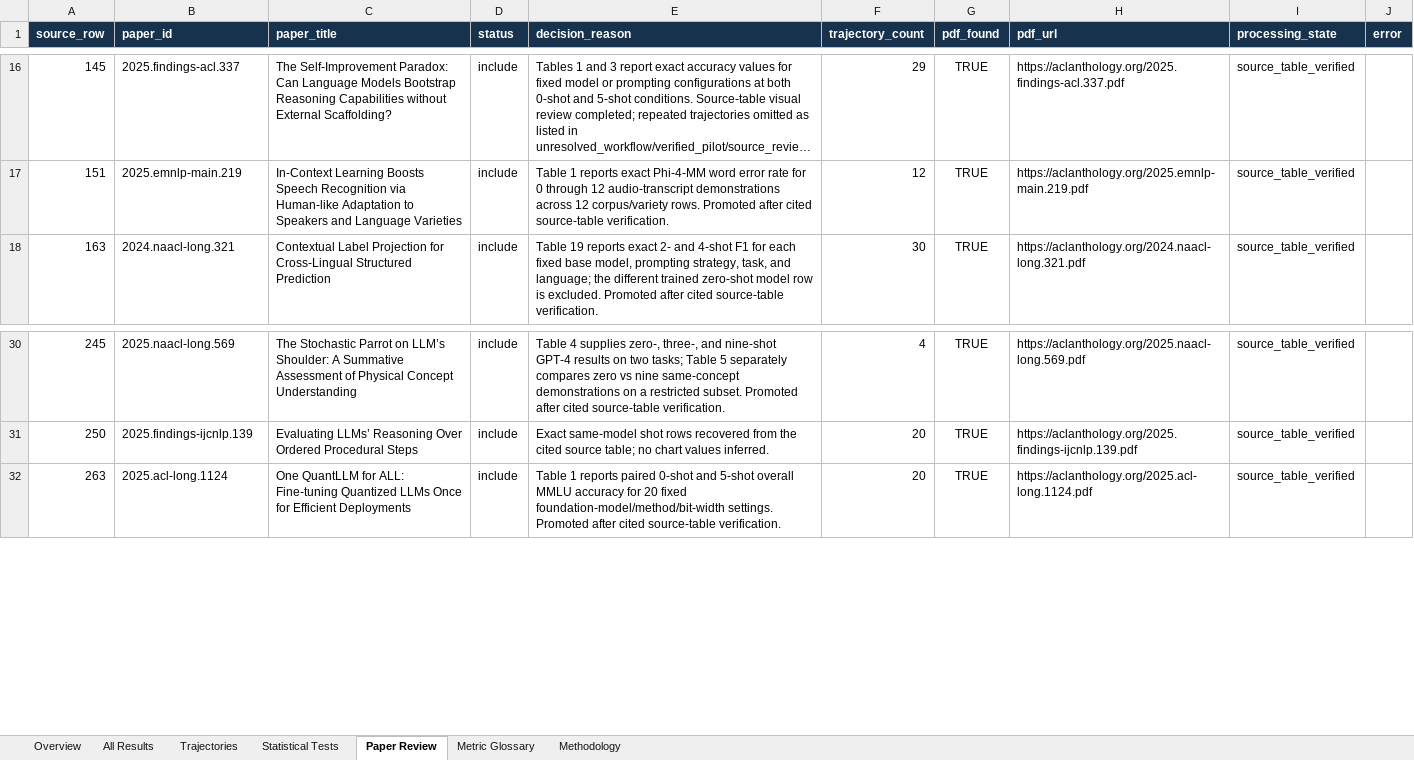
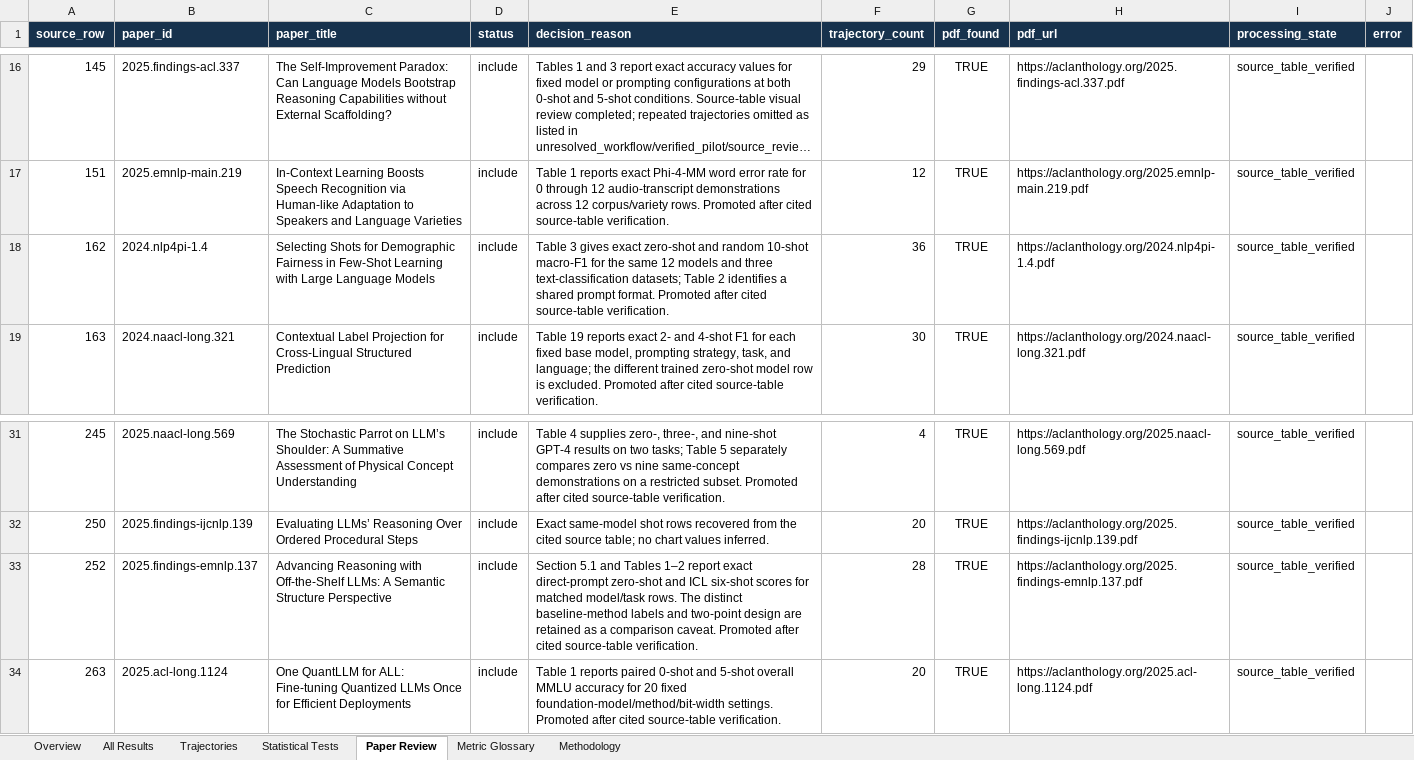
Before and after one commit to Roque3007/icl-trend-atlas, an Excel workbook: public/icl-master-extraction.xlsx, sheet Paper Review, drawn as a sheet; only a part is shown, gaps mark what is left out; long unchanged cells end in …; values as stored, in another font and other column widths than the file's, no borders; table styles not drawn; the diff names each change by its address in the sheet, - before the commit and + after, or states it on an @@ line.

Commit message:
Publish verified fairness and reasoning shot comparisons
Add exact zero-to-ten-shot classification F1 pairs and direct-to-six-shot reasoning baselines from two source tables. Preserve method and statistical-test caveats in the records, classify the new task outputs precisely, and update regression checks for the 43-paper public export.

```diff
--- a/public/icl-master-extraction.xlsx (sheet Paper Review)
+++ b/public/icl-master-extraction.xlsx (sheet Paper Review)
+row 18: 162 | 2024.nlp4pi-1.4 | Selecting Shots for Demographic Fairness in Few-Shot Learning with Large Language Models | include | Table 3 gives exact zero-shot and random 10-shot macro-F1 for the same 12 models and three text-classification datasets; Table 2 identifies a shared prompt format. Promoted after cited source-table verification. | 36 | TRUE | https://aclanthology.org/2024.nlp4pi-1.4.pdf | source_table_verified
+row 33: 252 | 2025.findings-emnlp.137 | Advancing Reasoning with Off-the-Shelf LLMs: A Semantic Structure Perspective | include | Section 5.1 and Tables 1–2 report exact direct-prompt zero-shot and ICL six-shot scores for matched model/task rows. The distinct baseline-method labels and two-point design are retained as a comparison caveat. Promoted after cited source-table verification. | 28 | TRUE | https://aclanthology.org/2025.findings-emnlp.137.pdf | source_table_verified
```
Also changed, not shown: sheet All Results, sheet Trajectories, sheet Metric Glossary, sheet Overview, 4 other files.
